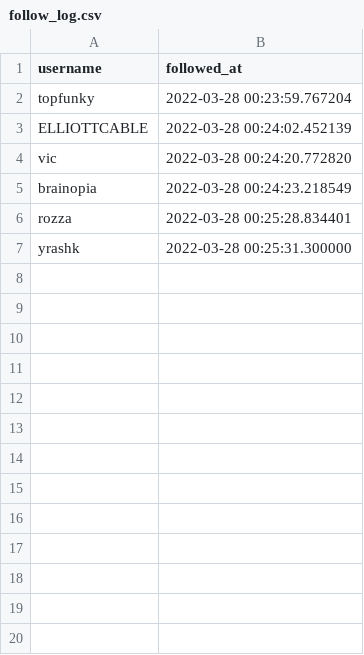
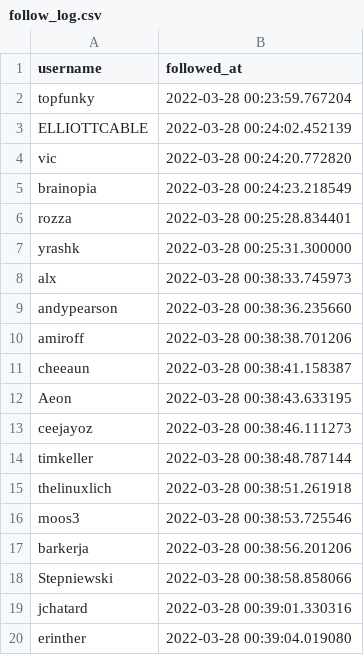
Before and after one commit to spykard/github-follow-bot, a CSV file: data/follow_log.csv, drawn as a sheet.

```diff
--- a/data/follow_log.csv
+++ b/data/follow_log.csv
@@ -7 +7,14 @@ rozza,2022-03-28 00:25:28.834401
 yrashk,2022-03-28 00:25:31.300000
+alx,2022-03-28 00:38:33.745973
+andypearson,2022-03-28 00:38:36.235660
+amiroff,2022-03-28 00:38:38.701206
+cheeaun,2022-03-28 00:38:41.158387
+Aeon,2022-03-28 00:38:43.633195
+ceejayoz,2022-03-28 00:38:46.111273
+timkeller,2022-03-28 00:38:48.787144
+thelinuxlich,2022-03-28 00:38:51.261918
+moos3,2022-03-28 00:38:53.725546
+barkerja,2022-03-28 00:38:56.201206
+Stepniewski,2022-03-28 00:38:58.858066
+jchatard,2022-03-28 00:39:01.330316
+erinther,2022-03-28 00:39:04.019080
```
Also changed, not shown: 1 other file.
